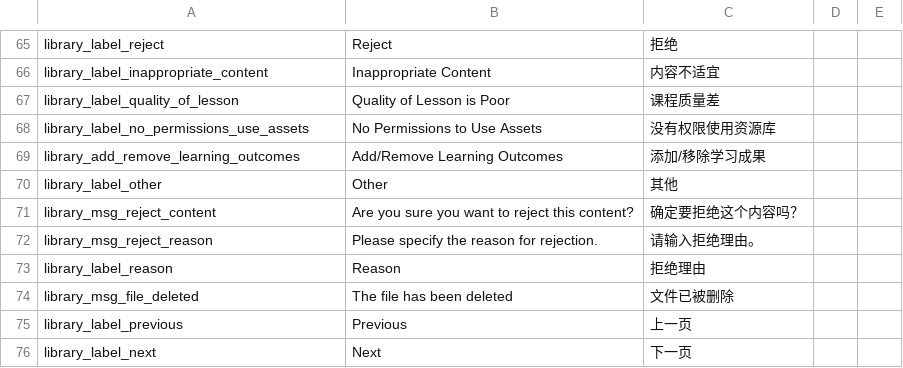
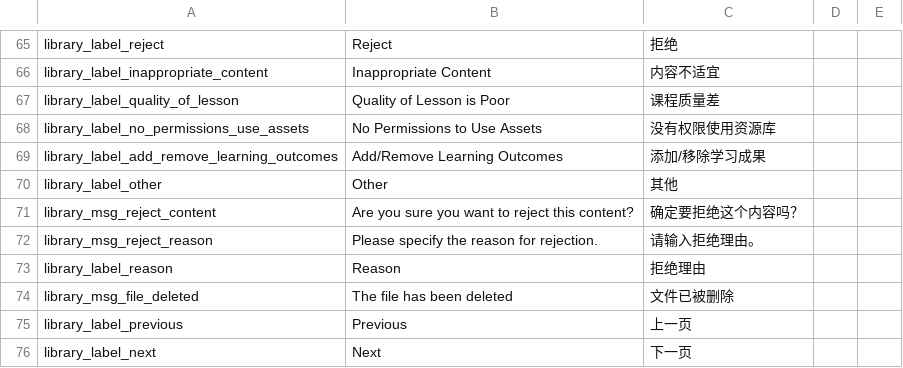
Before and after one commit to Klasmart-Engineering/klasmart-schedule-frontend, a CSV file: src/locale/lang/csv/library.csv, drawn as a sheet; only a part is shown, gaps mark what is left out.

```diff
--- a/src/locale/lang/csv/library.csv
+++ b/src/locale/lang/csv/library.csv
@@ -68,3 +68,3 @@ library_label_quality_of_lesson,Quality of Lesson is Poor,课程质量差,,
 library_label_no_permissions_use_assets,No Permissions to Use Assets,没有权限使用资源库,,
-library_add_remove_learning_outcomes,Add/Remove Learning Outcomes,添加/移除学习成果,,
+library_label_add_remove_learning_outcomes,Add/Remove Learning Outcomes,添加/移除学习成果,,
 library_label_other,Other,其他,,
```
Also changed, not shown: 4 other files.
